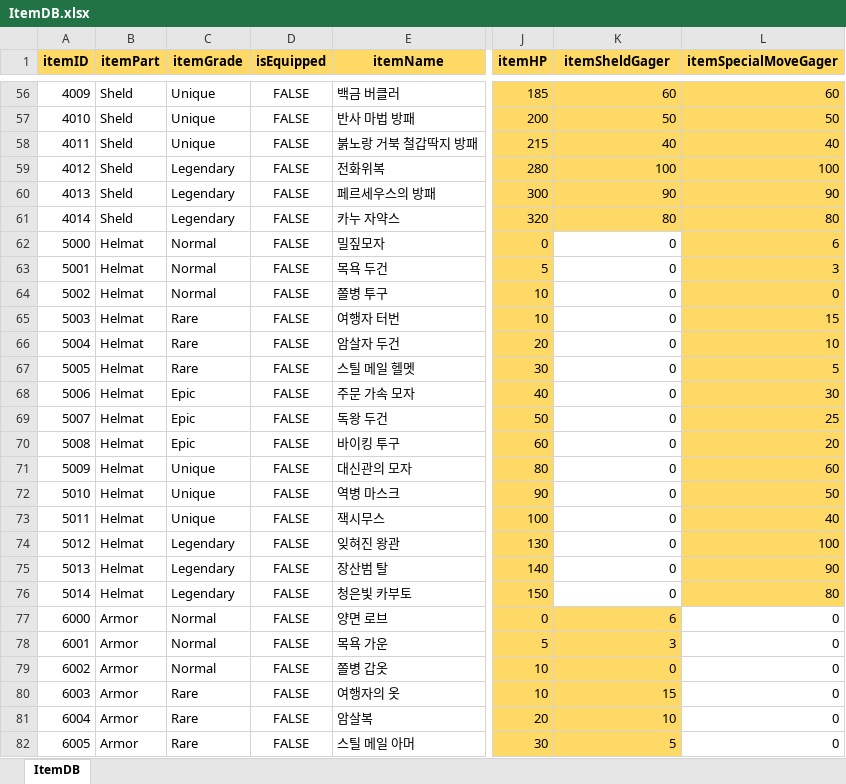
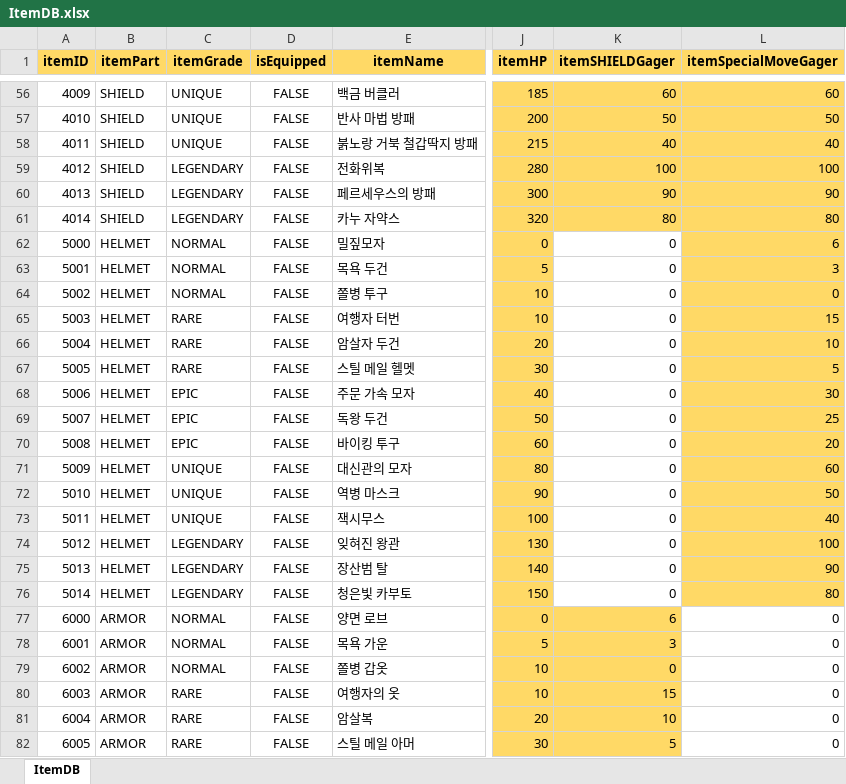
Before and after one commit to hyeon23/EarthDefenseCorps, an Excel workbook: Assets/ItemDB.xlsx, sheet ItemDB, drawn as a sheet; only a part is shown, gaps mark what is left out; values as stored, in another font and other column widths than the file's, no borders; the diff covers the shown part only; the diff names each change by its address in the sheet, - before the commit and + after, or states it on an @@ line.

```diff
--- a/Assets/ItemDB.xlsx (sheet ItemDB)
+++ b/Assets/ItemDB.xlsx (sheet ItemDB)
-K1: itemSheldGager
+K1: itemSHIELDGager
-B56:B61 (itemPart): Sheld
+B56:B61 (itemPart): SHIELD
-C56:C58 (itemGrade): Unique
+C56:C58 (itemGrade): UNIQUE
-C59:C61 (itemGrade): Legendary
+C59:C61 (itemGrade): LEGENDARY
-B62:B76 (itemPart): Helmat
+B62:B76 (itemPart): HELMET
-C62:C64 (itemGrade): Normal
+C62:C64 (itemGrade): NORMAL
-C65:C67 (itemGrade): Rare
+C65:C67 (itemGrade): RARE
-C68:C70 (itemGrade): Epic
+C68:C70 (itemGrade): EPIC
-C71:C73 (itemGrade): Unique
+C71:C73 (itemGrade): UNIQUE
-C74:C76 (itemGrade): Legendary
+C74:C76 (itemGrade): LEGENDARY
-B77:B82 (itemPart): Armor
+B77:B82 (itemPart): ARMOR
-C77:C79 (itemGrade): Normal
+C77:C79 (itemGrade): NORMAL
-C80:C82 (itemGrade): Rare
+C80:C82 (itemGrade): RARE
```
Also changed, not shown: 126 edited cells elsewhere in this sheet, 6 other files.
